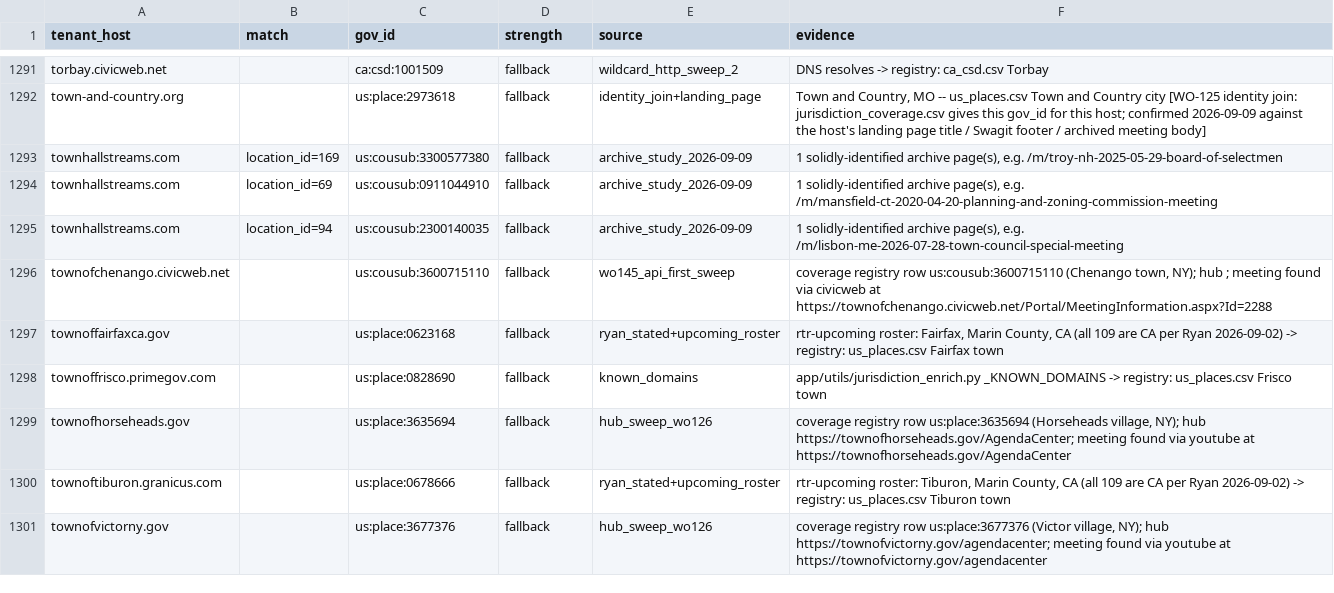
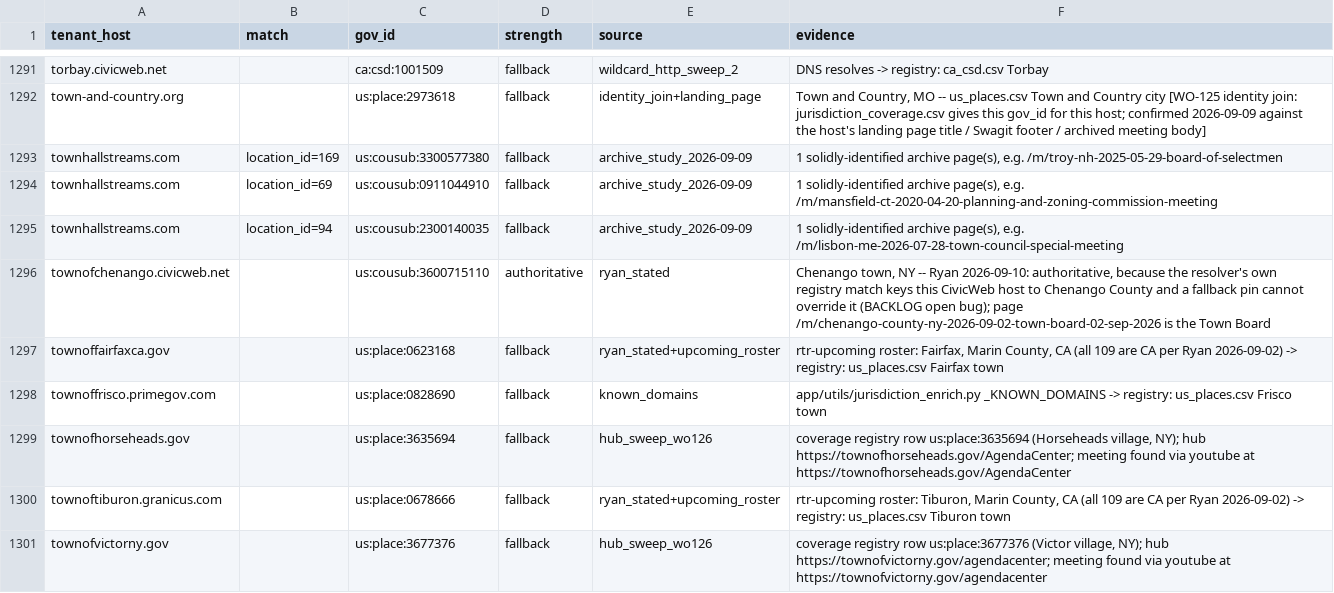
Before and after one commit to mroconnell/rtr-deeplink, a CSV file: app/utils/jurisdiction_data/tenant_overrides.csv, drawn as a sheet; only a part is shown, gaps mark what is left out.

```diff
--- a/app/utils/jurisdiction_data/tenant_overrides.csv
+++ b/app/utils/jurisdiction_data/tenant_overrides.csv
@@ -1295,3 +1295,3 @@ townhallstreams.com,location_id=69,us:cousub:0911044910,fallback,archive_study_2
 townhallstreams.com,location_id=94,us:cousub:2300140035,fallback,archive_study_2026-09-09,"1 solidly-identified archive page(s), e.g. /m/lisbon-me-2026-07-28-town-council-special-meeting"
-townofchenango.civicweb.net,,us:cousub:3600715110,fallback,wo145_api_first_sweep,"coverage registry row us:cousub:3600715110 (Chenango town, NY); hub ; meeting found via civicweb at https://townofchenango.civicweb.net/Portal/MeetingInformation.aspx?Id=2288"
+townofchenango.civicweb.net,,us:cousub:3600715110,authoritative,ryan_stated,"Chenango town, NY -- Ryan 2026-09-10: authoritative, because the resolver's own registry match keys this CivicWeb host to Chenango County and a fallback pin cannot override it (BACKLOG open bug); page /m/chenango-county-ny-2026-09-02-town-board-02-sep-2026 is the Town Board"
 townoffairfaxca.gov,,us:place:0623168,fallback,ryan_stated+upcoming_roster,"rtr-upcoming roster: Fairfax, Marin County, CA (all 109 are CA per Ryan 2026-09-02) -> registry: us_places.csv Fairfax town"
```
Also changed, not shown: archive/data/hub_slug_aliases.csv, 1 other file.
